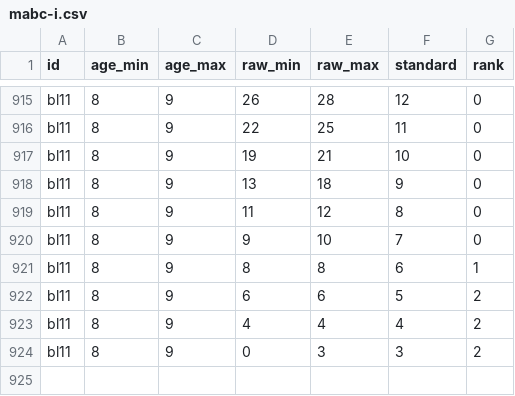
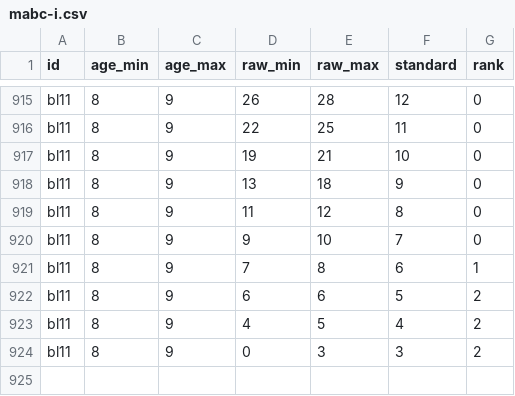
Before and after one commit to brunoroque06/plays, a CSV file: dug/data/mabc-i.csv, drawn as a sheet; only a part is shown, gaps mark what is left out.

Commit message:
Fix bl11 year 8-9

```diff
--- a/dug/data/mabc-i.csv
+++ b/dug/data/mabc-i.csv
@@ -920,5 +920,5 @@ bl11,8,9,11,12,8,0
 bl11,8,9,9,10,7,0
-bl11,8,9,8,8,6,1
+bl11,8,9,7,8,6,1
 bl11,8,9,6,6,5,2
-bl11,8,9,4,4,4,2
+bl11,8,9,4,5,4,2
 bl11,8,9,0,3,3,2
```
